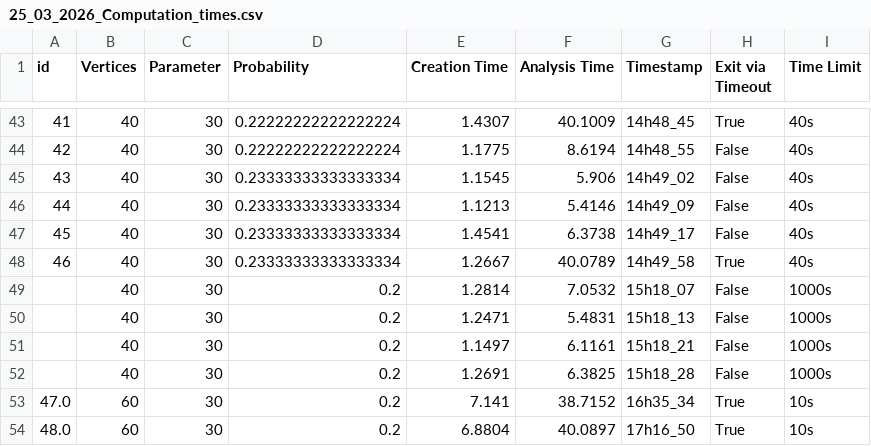
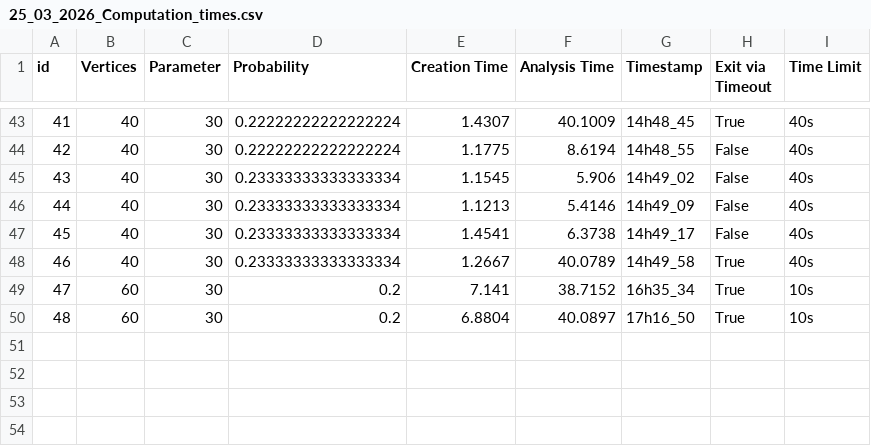
Before and after one commit to ITALIAELESTA/Thesis, a CSV file: Logs/Required_odd_ext/25_03_2026_Computation_times.csv, drawn as a sheet; only a part is shown, gaps mark what is left out; removed rows and columns are numbered as before the commit, all else as after; the diff names each change by its address in the sheet, - before the commit and + after, or states it on an @@ line.

```diff
--- a/Logs/Required_odd_ext/25_03_2026_Computation_times.csv
+++ b/Logs/Required_odd_ext/25_03_2026_Computation_times.csv
-row 49:  | 40 | 30 | 0.2 | 1.2814 | 7.0532 | 15h18_07 | False | 1000s
-row 50:  | 40 | 30 | 0.2 | 1.2471 | 5.4831 | 15h18_13 | False | 1000s
-row 51:  | 40 | 30 | 0.2 | 1.1497 | 6.1161 | 15h18_21 | False | 1000s
-row 52:  | 40 | 30 | 0.2 | 1.2691 | 6.3825 | 15h18_28 | False | 1000s
@@ column A (id) renumbered from row 49 down @@
```
Also changed, not shown: 28 other files.
